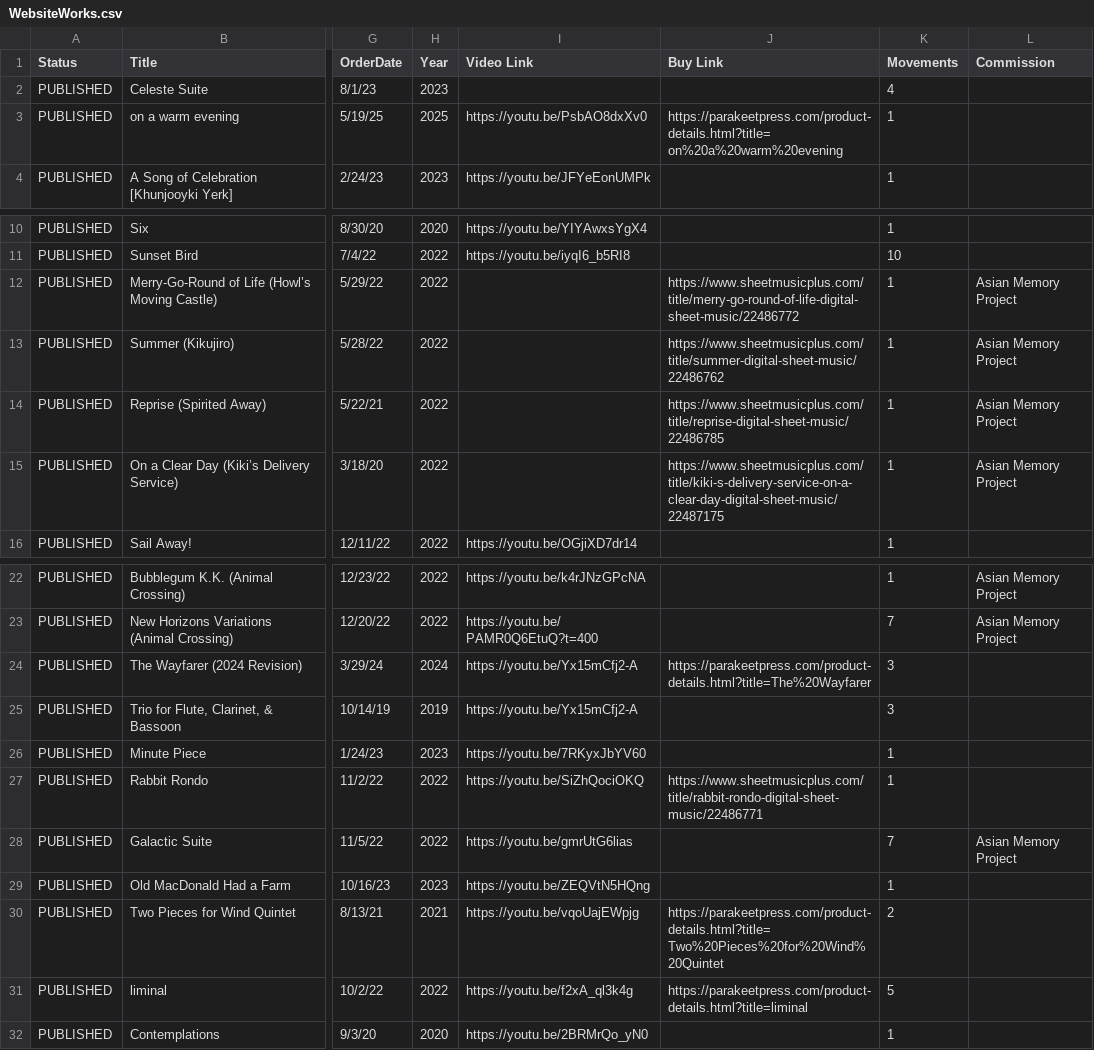
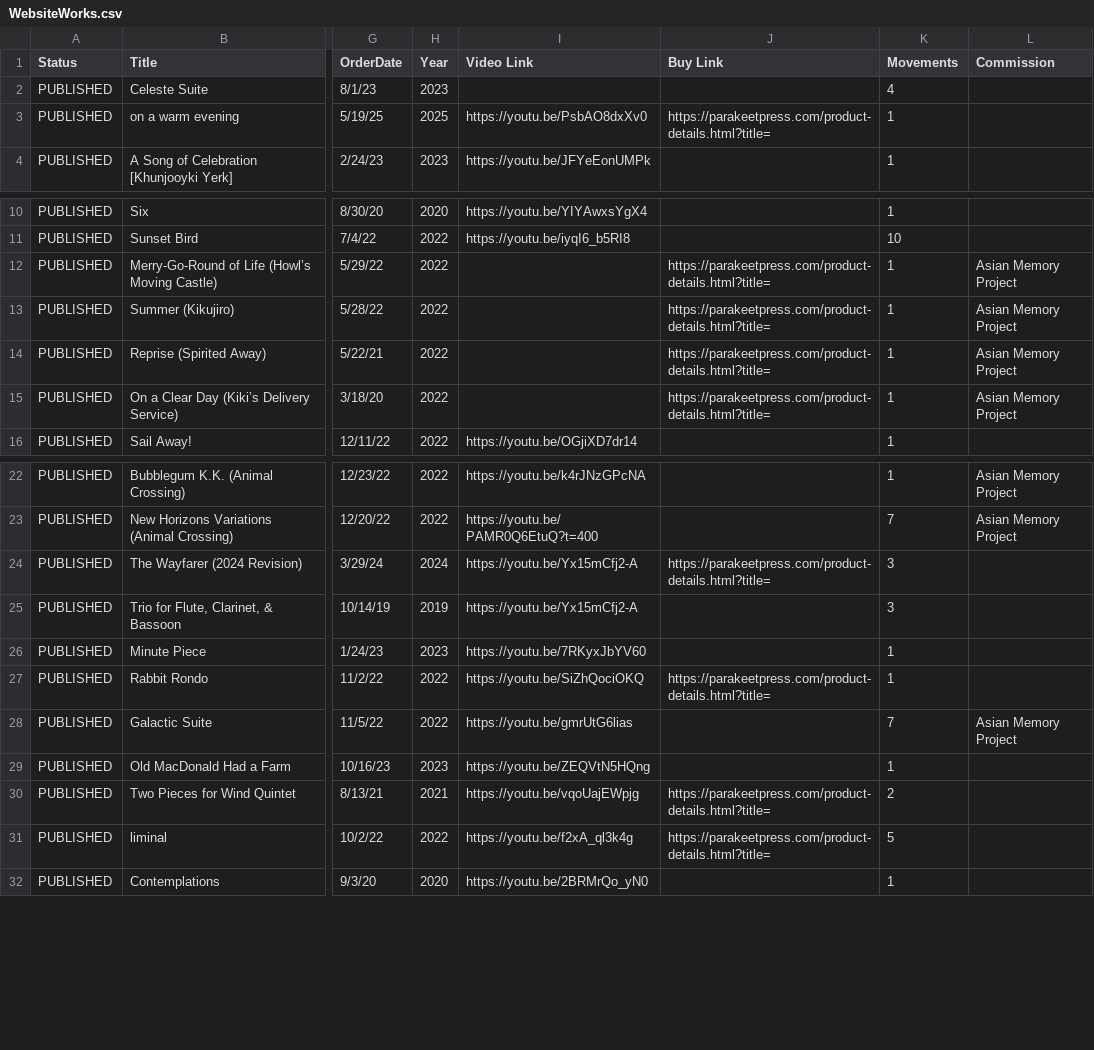
Before and after one commit to mkend291/dankimcomposer, a CSV file: WebsiteWorks.csv, drawn as a sheet; only a part is shown, gaps mark what is left out; the diff covers the shown part only; the diff names each change by its address in the sheet, - before the commit and + after, or states it on an @@ line.

```diff
--- a/WebsiteWorks.csv
+++ b/WebsiteWorks.csv
-J3 (Buy Link): https://parakeetpress.com/product-details.html?title=on%20a%20warm%20evening
+J3 (Buy Link): https://parakeetpress.com/product-details.html?title=
-J12 (Buy Link): https://www.sheetmusicplus.com/title/merry-go-round-of-life-digital-sheet-music/22486772
+J12 (Buy Link): https://parakeetpress.com/product-details.html?title=
-J13 (Buy Link): https://www.sheetmusicplus.com/title/summer-digital-sheet-music/22486762
+J13 (Buy Link): https://parakeetpress.com/product-details.html?title=
-J14 (Buy Link): https://www.sheetmusicplus.com/title/reprise-digital-sheet-music/22486785
+J14 (Buy Link): https://parakeetpress.com/product-details.html?title=
-J15 (Buy Link): https://www.sheetmusicplus.com/title/kiki-s-delivery-service-on-a-clear-day-digital-sheet-music/22487175
+J15 (Buy Link): https://parakeetpress.com/product-details.html?title=
-J24 (Buy Link): https://parakeetpress.com/product-details.html?title=The%20Wayfarer
+J24 (Buy Link): https://parakeetpress.com/product-details.html?title=
-J27 (Buy Link): https://www.sheetmusicplus.com/title/rabbit-rondo-digital-sheet-music/22486771
+J27 (Buy Link): https://parakeetpress.com/product-details.html?title=
-J30 (Buy Link): https://parakeetpress.com/product-details.html?title=Two%20Pieces%20for%20Wind%20Quintet
+J30 (Buy Link): https://parakeetpress.com/product-details.html?title=
-J31 (Buy Link): https://parakeetpress.com/product-details.html?title=liminal
+J31 (Buy Link): https://parakeetpress.com/product-details.html?title=
```
Also changed, not shown: 1 removed row and 23 edited cells elsewhere in this file, 2 other files.
